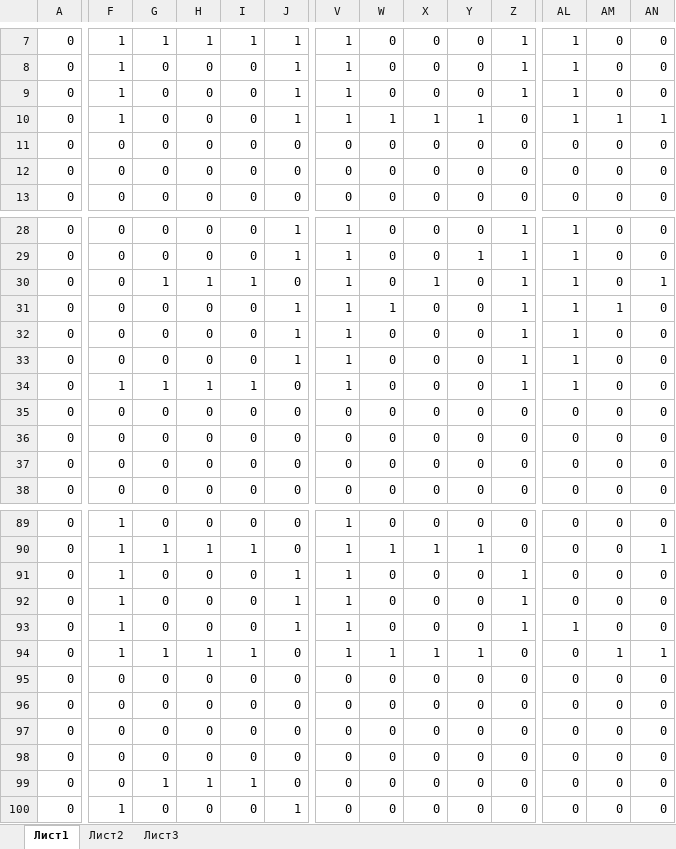
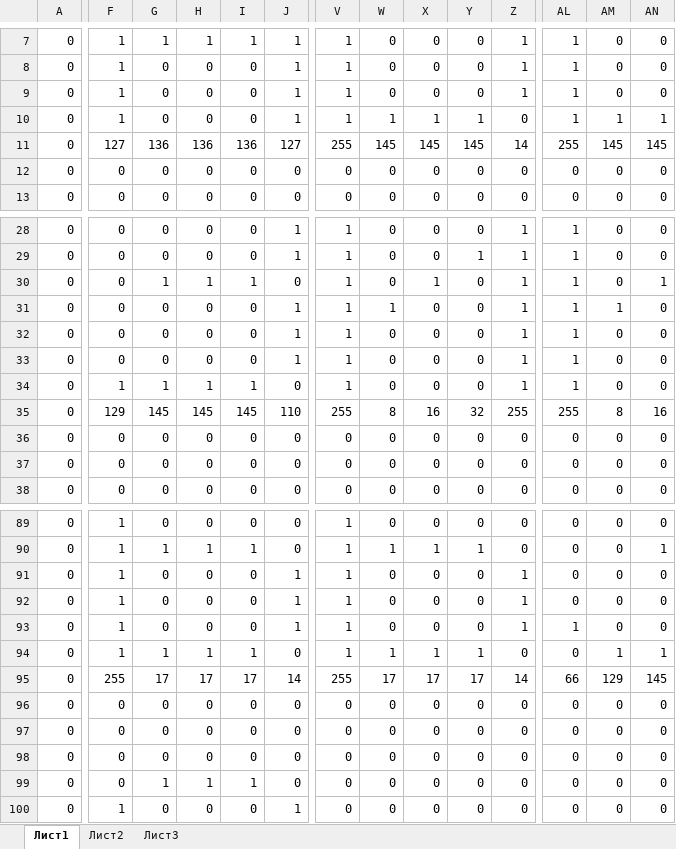
Before and after one commit to cash2one/fdt-page-scrapper, an Excel workbook: arduino_sketchs/Шрифт_макросы.xlsm, sheet Лист1, drawn as a sheet; only a part is shown, gaps mark what is left out; values as stored, in another font and other column widths than the file's, no cell formats; the diff covers the shown part only; the diff names each change by its address in the sheet, - before the commit and + after, or states it on an @@ line.

```diff
--- a/arduino_sketchs/Шрифт_макросы.xlsm (sheet Лист1)
+++ b/arduino_sketchs/Шрифт_макросы.xlsm (sheet Лист1)
-F11: 0
+F11: 127
-G11: 0
+G11: 136
-H11: 0
+H11: 136
-I11: 0
+I11: 136
-J11: 0
+J11: 127
-V11: 0
+V11: 255
-W11: 0
+W11: 145
-X11: 0
+X11: 145
-Y11: 0
+Y11: 145
-Z11: 0
+Z11: 14
-AL11: 0
+AL11: 255
-AM11: 0
+AM11: 145
-AN11: 0
+AN11: 145
-F35: 0
+F35: 129
-G35: 0
+G35: 145
-H35: 0
+H35: 145
-I35: 0
+I35: 145
-J35: 0
+J35: 110
-V35: 0
+V35: 255
-W35: 0
+W35: 8
-X35: 0
+X35: 16
-Y35: 0
+Y35: 32
-Z35: 0
+Z35: 255
-AL35: 0
+AL35: 255
-AM35: 0
+AM35: 8
-AN35: 0
+AN35: 16
-F95: 0
+F95: 255
-G95: 0
+G95: 17
-H95: 0
+H95: 17
-I95: 0
+I95: 17
-J95: 0
+J95: 14
-V95: 0
+V95: 255
-W95: 0
+W95: 17
-X95: 0
+X95: 17
-Y95: 0
+Y95: 17
-Z95: 0
+Z95: 14
-AL95: 0
+AL95: 66
-AM95: 0
+AM95: 129
-AN95: 0
+AN95: 145
```
Also changed, not shown: 1 added row, 1 removed row and 150 edited cells elsewhere in this sheet, sheet Лист3, sheet Лист2, cell formats, formulas that keep their value, 1 other file.
